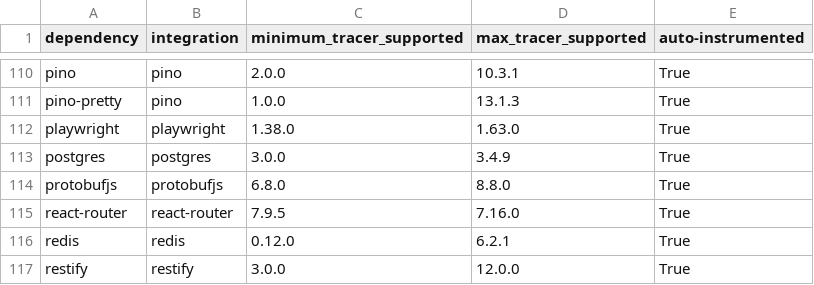
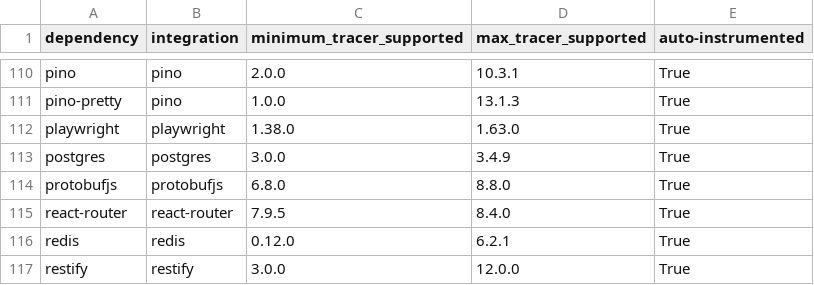
Before and after one commit to sebin/dd-trace-js, a CSV file: supported_versions_table.csv, drawn as a sheet; only a part is shown, gaps mark what is left out.

Commit message:
fix(react-router): instrument Framework Mode at source
React Router's ESM entry cannot be wrapped after import, and a server build
can be frozen. Source hooks cover both module formats without mutating the
build. A scoped diagnostic-channel store keeps parallel loader spans as
siblings of the request.

In a direct wrapper benchmark on Node 22.23.2, inactive calls took
70.5–72.3 ns before and 32.2–34.8 ns after across two processes (50k warmup,
seven 100k-call trials, best and worst removed). This does not measure full
request throughput.

```diff
--- a/supported_versions_table.csv
+++ b/supported_versions_table.csv
@@ -114,3 +114,3 @@ postgres,postgres,3.0.0,3.4.9,True
 protobufjs,protobufjs,6.8.0,8.8.0,True
-react-router,react-router,7.9.5,7.16.0,True
+react-router,react-router,7.9.5,8.4.0,True
 redis,redis,0.12.0,6.2.1,True
```
Also changed, not shown: 25 other files.
